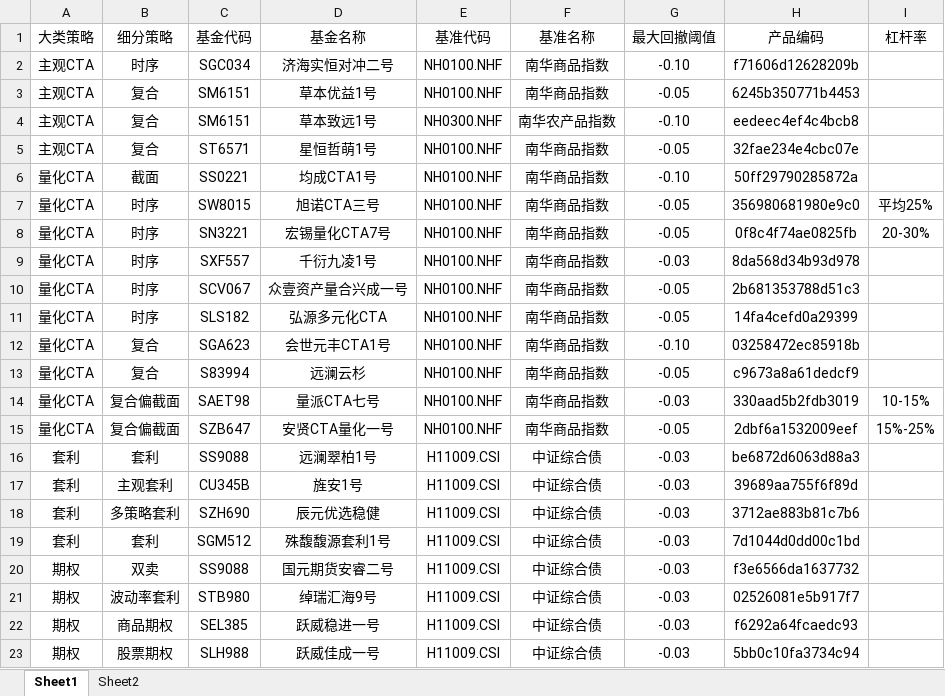
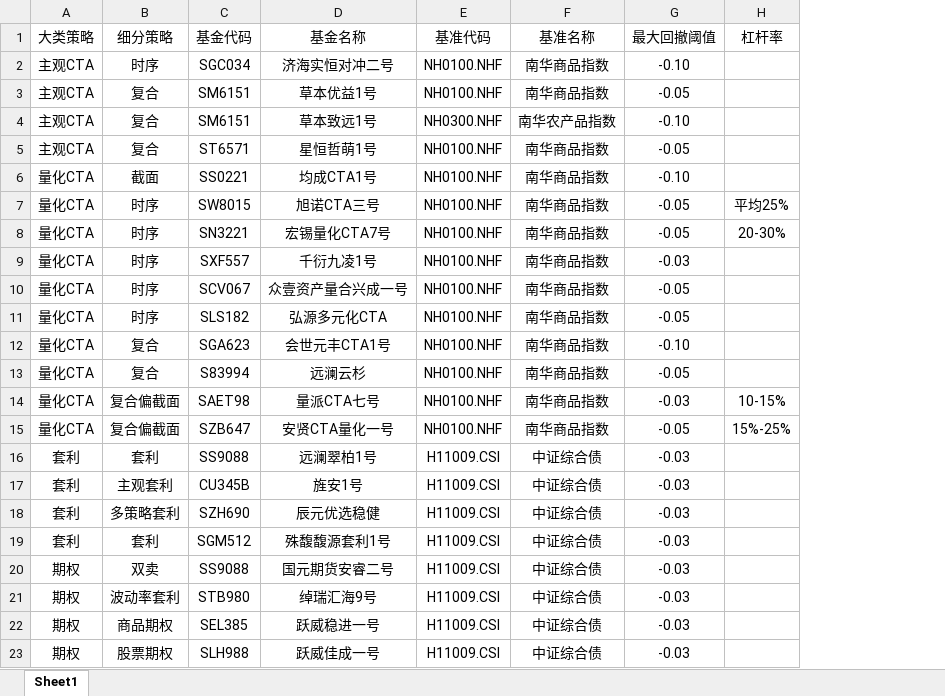
Before and after one commit to Slow-birds/Private_nav_research, an Excel workbook: 产品目录.xlsx, sheet Sheet1, drawn as a sheet; values as stored, in another font and other column widths than the file's, no borders; the diff names each change by its address in the sheet, - before the commit and + after, or states it on an @@ line.

```diff
--- a/产品目录.xlsx (sheet Sheet1)
+++ b/产品目录.xlsx (sheet Sheet1)
-sheet tab: Sheet2
-column H (产品编码), rows 2-23: f71606d12628209b | 6245b350771b4453 | eedeec4ef4c4bcb8 | 32fae234e4cbc07e | 50ff29790285872a | 356980681980e9c0 | 0f8c4f74ae0825fb | 8da568d34b93d978 | 2b681353788d51c3 | 14fa4cefd0a29399 | 03258472ec85918b | c9673a8a61dedcf9 | 330aad5b2fdb3019 | 2dbf6a1532009eef | be6872d6063d88a3 | 39689aa755f6f89d | 3712ae883b81c7b6 | 7d1044d0dd00c1bd | f3e6566da1637732 | 02526081e5b917f7 | f6292a64fcaedc93 | 5bb0c10fa3734c94
```
Also changed, not shown: data.xlsx, 28 other files.
